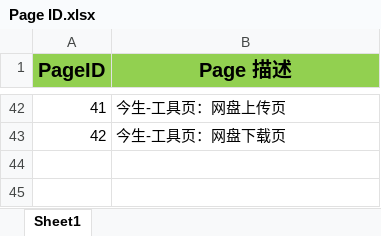
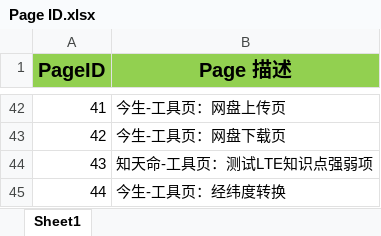
Before and after one commit to BerryBC/SanShi, an Excel workbook: TODO/Page ID.xlsx, sheet Sheet1, drawn as a sheet; only a part is shown, gaps mark what is left out; values as stored, in another font and other column widths than the file's, no borders; the diff names each change by its address in the sheet, - before the commit and + after, or states it on an @@ line.

```diff
--- a/TODO/Page ID.xlsx (sheet Sheet1)
+++ b/TODO/Page ID.xlsx (sheet Sheet1)
+row 44: 43 | 知天命-工具页：测试LTE知识点强弱项
+row 45: 44 | 今生-工具页：经纬度转换
```
Also changed, not shown: ThisLife/RenewTheGuaranteeCellList/Files/TemplateFiles/Export.xlsx, 9 other files.
